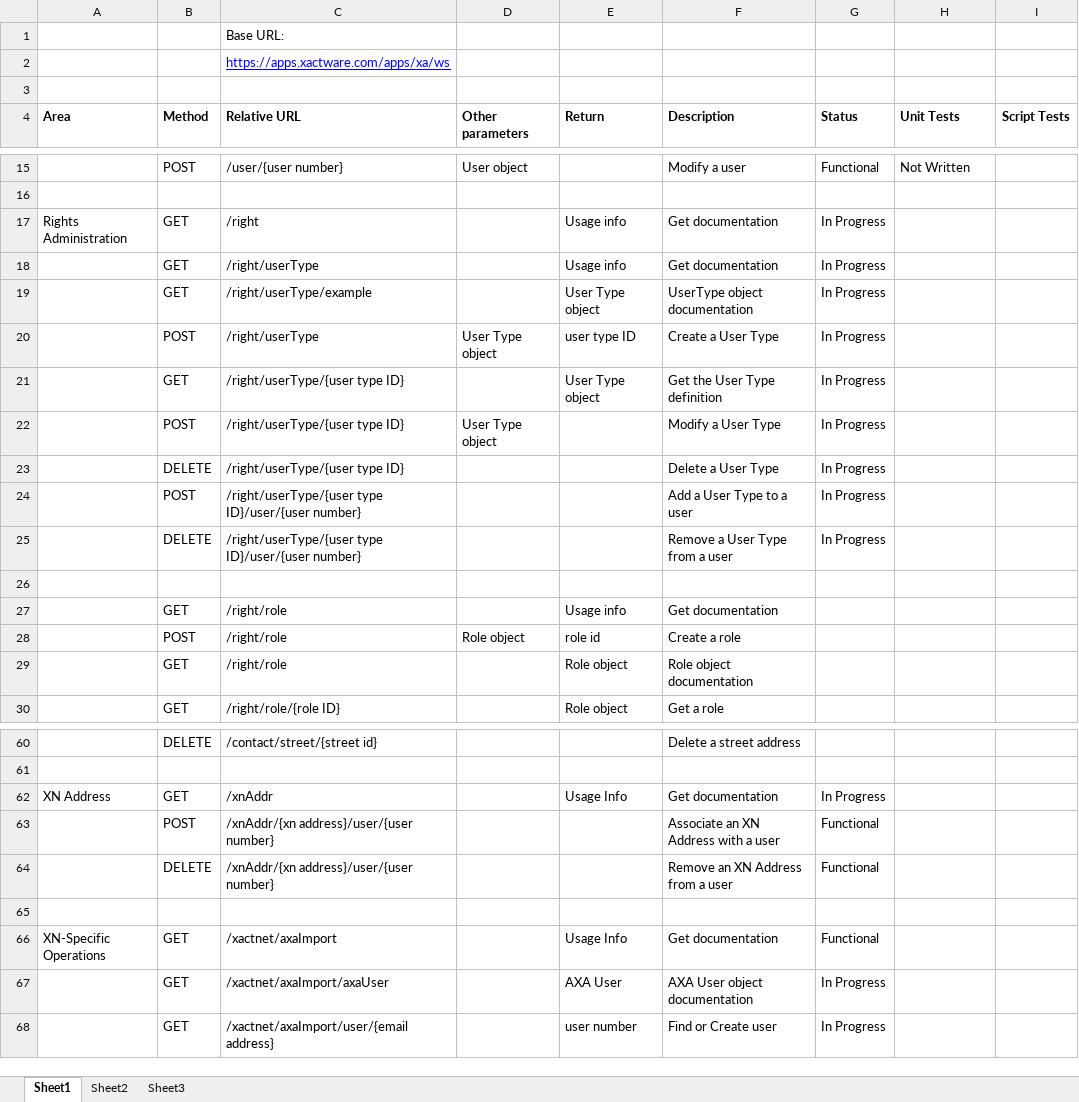
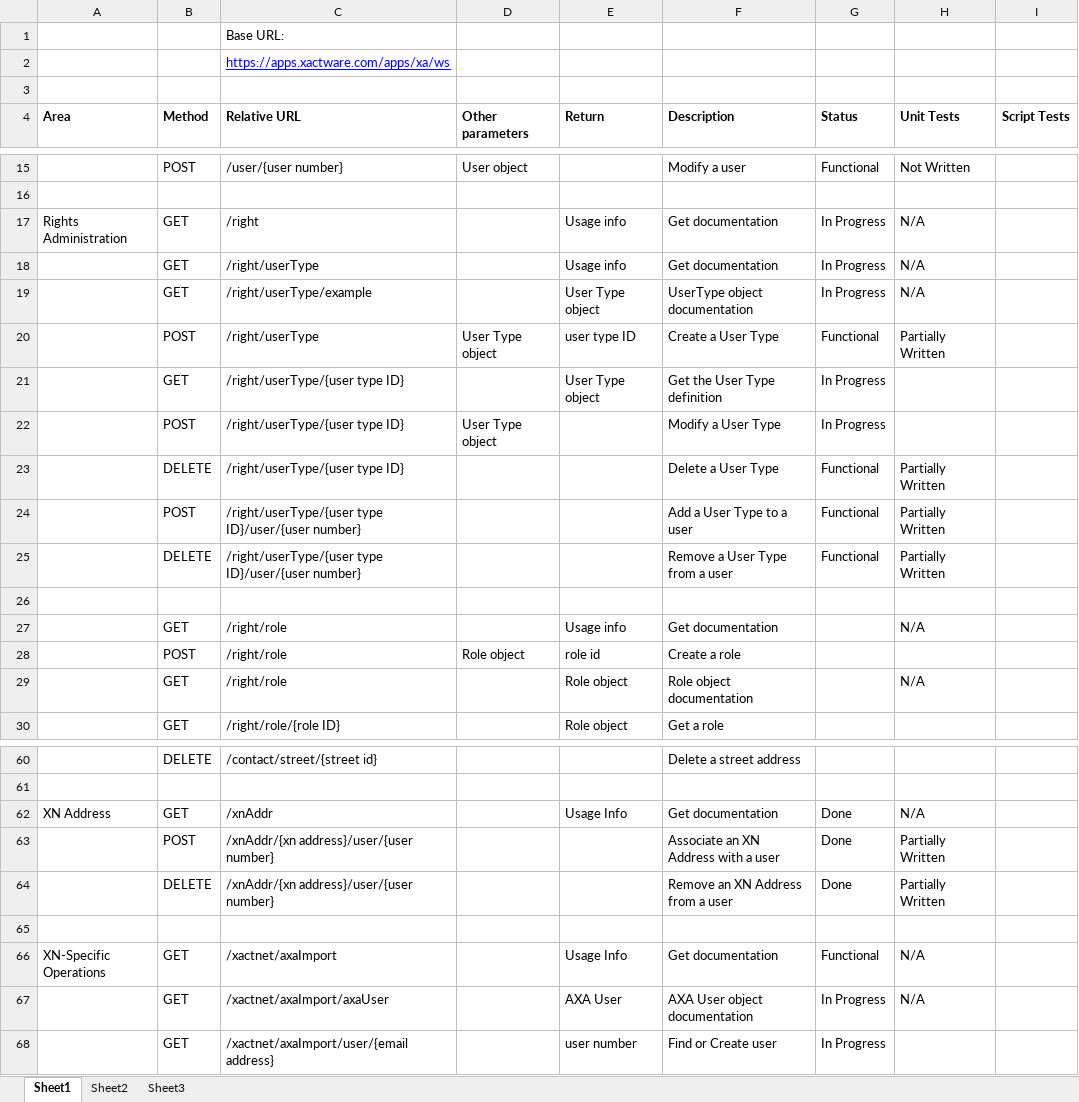
Before and after one commit to XAQA/webservices, an Excel workbook: UserImportURLs.xlsx, sheet Sheet1, drawn as a sheet; only a part is shown, gaps mark what is left out; values as stored, in another font and other column widths than the file's, no borders; the diff covers the shown part only; the diff names each change by its address in the sheet, - before the commit and + after, or states it on an @@ line.

Commit message:
Automated updates

```diff
--- a/UserImportURLs.xlsx (sheet Sheet1)
+++ b/UserImportURLs.xlsx (sheet Sheet1)
-H17:H19 (Unit Tests): (empty)
+H17:H19 (Unit Tests): N/A
-G20 (Status): In Progress
+G20 (Status): Functional
-H20 (Unit Tests): (empty)
+H20 (Unit Tests): Partially Written
-G23:G25 (Status): In Progress
+G23:G25 (Status): Functional
-H23:H25 (Unit Tests): (empty)
+H23:H25 (Unit Tests): Partially Written
-H27 (Unit Tests): (empty)
+H27 (Unit Tests): N/A
-H29 (Unit Tests): (empty)
+H29 (Unit Tests): N/A
-G62 (Status): In Progress
+G62 (Status): Done
-H62 (Unit Tests): (empty)
+H62 (Unit Tests): N/A
-G63:G64 (Status): Functional
+G63:G64 (Status): Done
-H63:H64 (Unit Tests): (empty)
+H63:H64 (Unit Tests): Partially Written
-H66:H67 (Unit Tests): (empty)
+H66:H67 (Unit Tests): N/A
```
Also changed, not shown: 7 edited cells elsewhere in this sheet.
